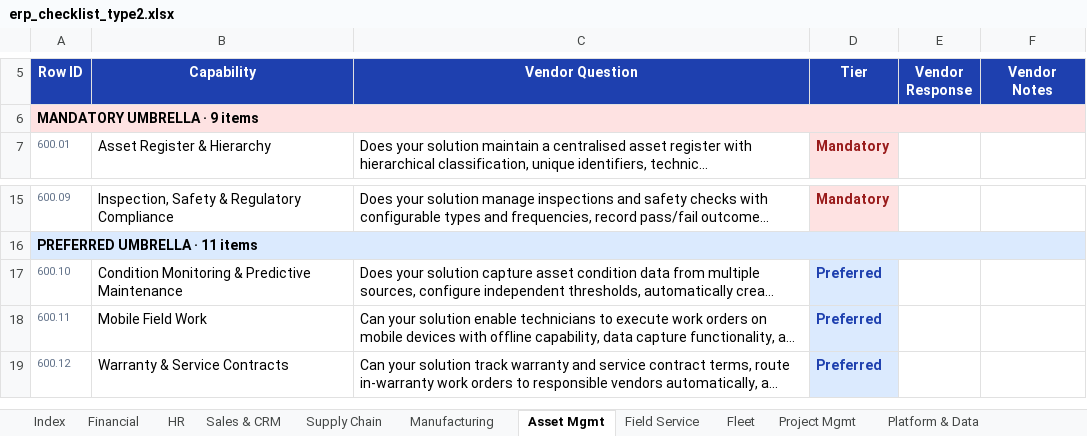
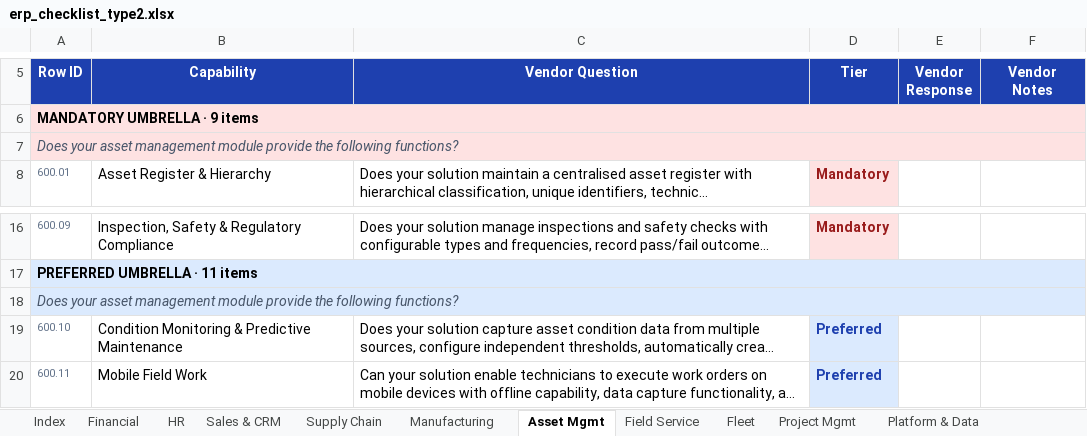
Before and after one commit to jersgcodes/erp-mapper-viewer, an Excel workbook: erp_checklist_type2.xlsx, sheet Asset Mgmt, drawn as a sheet; only a part is shown, gaps mark what is left out; the shorter side is filled out with more unchanged rows; long unchanged cells end in …; values as stored, in another font and other column widths than the file's, no borders; the diff names each change by its address in the sheet, - before the commit and + after, or states it on an @@ line.

```diff
--- a/erp_checklist_type2.xlsx (sheet Asset Mgmt)
+++ b/erp_checklist_type2.xlsx (sheet Asset Mgmt)
+row 7: Does your asset management module provide the following functions?
+row 18: Does your asset management module provide the following functions?
```
Also changed, not shown: sheet Compliance baseline, sheet Fleet, sheet Financial, sheet Platform & Data, sheet Project Mgmt, sheet Sales & CRM, 4 more sheets, 7 other files.
